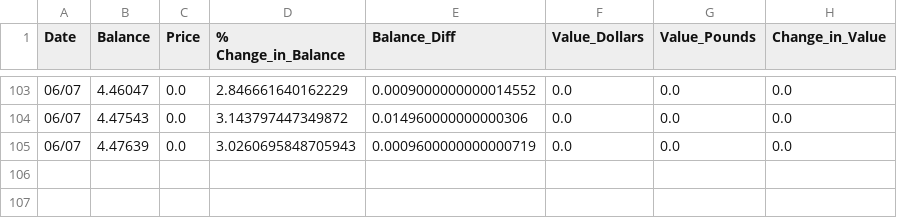
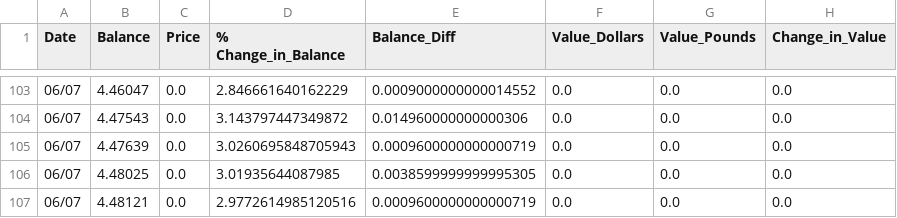
Before and after one commit to Jack-Weeks/CryptoTracker, a CSV file: docs/graphing/data/XFX_analysis.csv, drawn as a sheet; only a part is shown, gaps mark what is left out; the diff names each change by its address in the sheet, - before the commit and + after, or states it on an @@ line.

```diff
--- a/docs/graphing/data/XFX_analysis.csv
+++ b/docs/graphing/data/XFX_analysis.csv
+row 106: 06/07 | 4.48025 | 0.0 | 3.01935644087985 | 0.0038599999999995305 | 0.0 | 0.0 | 0.0
+row 107: 06/07 | 4.48121 | 0.0 | 2.9772614985120516 | 0.0009600000000000719 | 0.0 | 0.0 | 0.0
```
Also changed, not shown: docs/graphing/data/AR_analysis.csv, docs/graphing/data/AR_data.csv, 25 other files.
